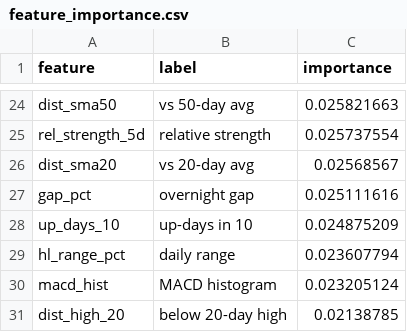
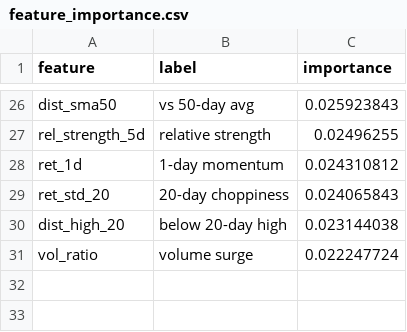
Before and after one commit to AadithS13/MyStockScanner, a CSV file: data/feature_importance.csv, drawn as a sheet; only a part is shown, gaps mark what is left out; removed rows and columns are numbered as before the commit, all else as after; the diff covers the shown part only; the diff names each change by its address in the sheet, - before the commit and + after, or states it on an @@ line.

```diff
--- a/data/feature_importance.csv
+++ b/data/feature_importance.csv
-C26 (importance): 0.025821663
+C26 (importance): 0.025923843
-C27 (importance): 0.025737554
+C27 (importance): 0.02496255
-row 26: dist_sma20 | vs 20-day avg | 0.02568567
-row 27: gap_pct | overnight gap | 0.025111616
-row 28: up_days_10 | up-days in 10 | 0.024875209
-row 29: hl_range_pct | daily range | 0.023607794
-row 30: macd_hist | MACD histogram | 0.023205124
+row 28: ret_1d | 1-day momentum | 0.024310812
+row 29: ret_std_20 | 20-day choppiness | 0.024065843
-C30 (importance): 0.02138785
+C30 (importance): 0.023144038
+row 31: vol_ratio | volume surge | 0.022247724
```
Also changed, not shown: 12 added rows, 10 removed rows and 12 edited cells elsewhere in this file, 5 other files.
